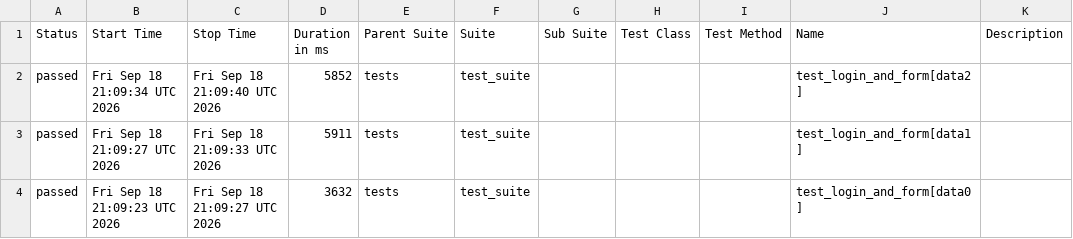
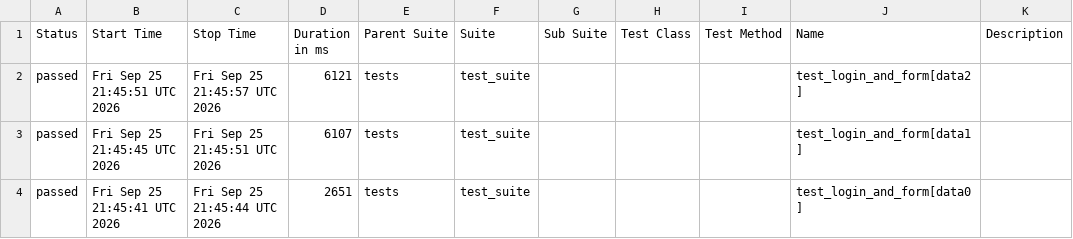
Before and after one commit to harshamaiya99/selenium-pytest-allure-github_actions, a CSV file: data/suites.csv, drawn as a sheet.

```diff
--- a/data/suites.csv
+++ b/data/suites.csv
@@ -1,4 +1,4 @@
 "Status","Start Time","Stop Time","Duration in ms","Parent Suite","Suite","Sub Suite","Test Class","Test Method","Name","Description"
-"passed","Fri Sep 18 21:09:34 UTC 2026","Fri Sep 18 21:09:40 UTC 2026","5852","tests","test_suite","","","","test_login_and_form[data2]",""
-"passed","Fri Sep 18 21:09:27 UTC 2026","Fri Sep 18 21:09:33 UTC 2026","5911","tests","test_suite","","","","test_login_and_form[data1]",""
-"passed","Fri Sep 18 21:09:23 UTC 2026","Fri Sep 18 21:09:27 UTC 2026","3632","tests","test_suite","","","","test_login_and_form[data0]",""
+"passed","Fri Sep 25 21:45:51 UTC 2026","Fri Sep 25 21:45:57 UTC 2026","6121","tests","test_suite","","","","test_login_and_form[data2]",""
+"passed","Fri Sep 25 21:45:45 UTC 2026","Fri Sep 25 21:45:51 UTC 2026","6107","tests","test_suite","","","","test_login_and_form[data1]",""
+"passed","Fri Sep 25 21:45:41 UTC 2026","Fri Sep 25 21:45:44 UTC 2026","2651","tests","test_suite","","","","test_login_and_form[data0]",""
```
Also changed, not shown: 27 other files.
